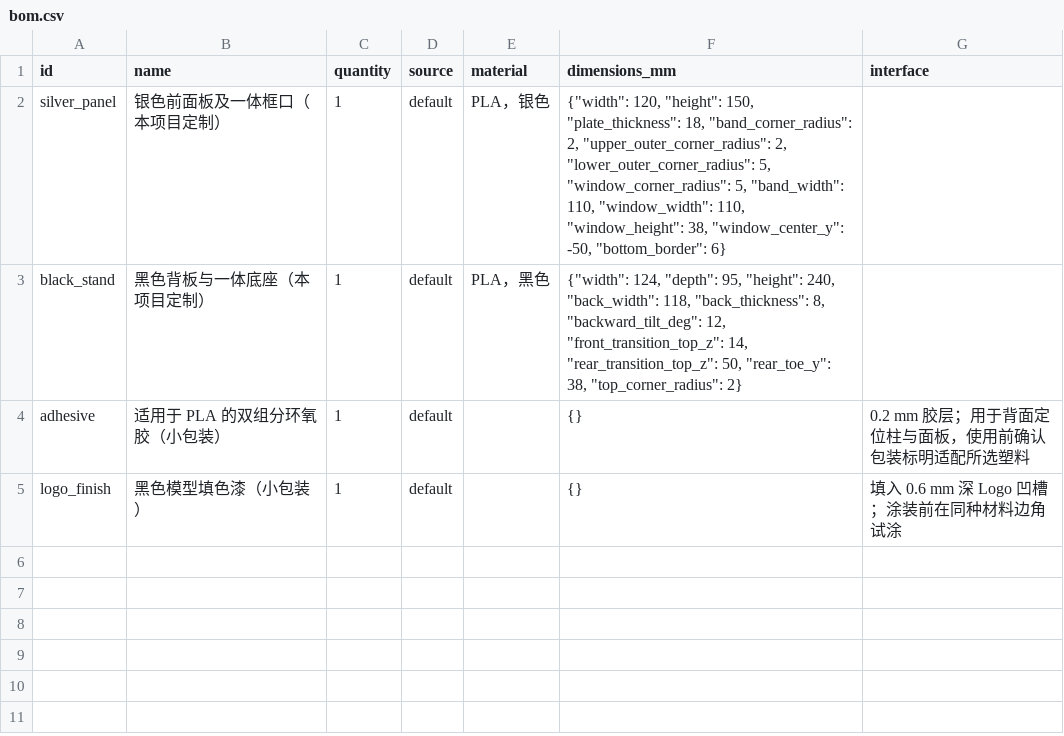
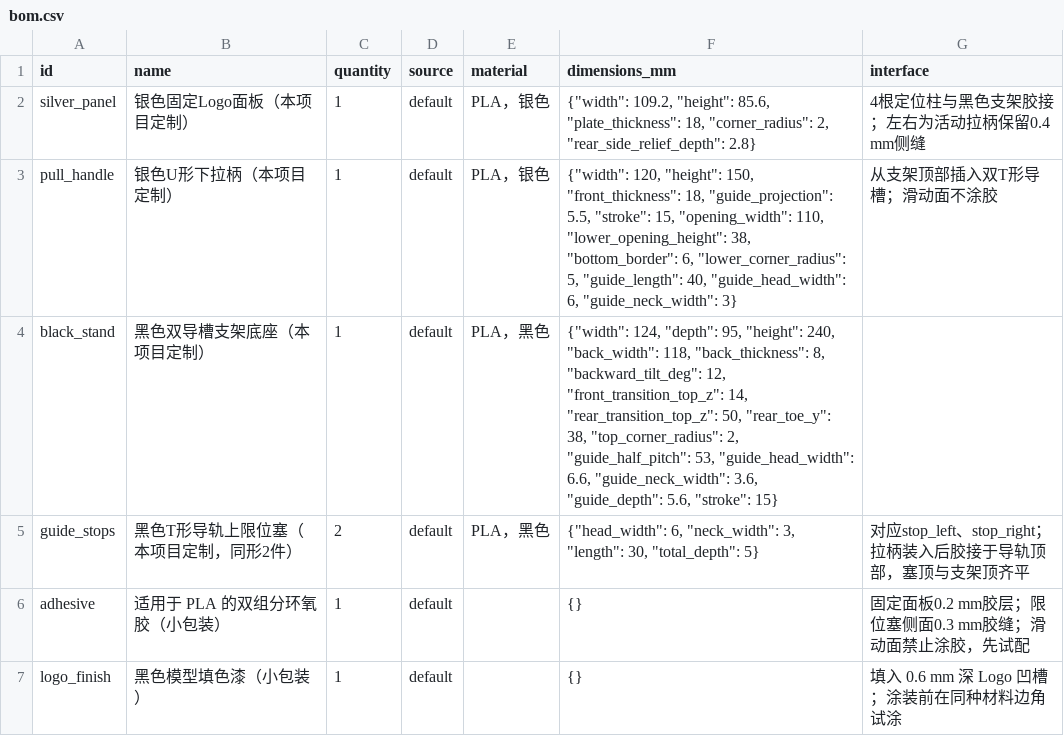
Before and after one commit to Joshua2046c/Token, a CSV file: product/bom.csv, drawn as a sheet.

Commit message:
feat(cad): add captive 15 mm pull handle and travel stops

```diff
--- a/product/bom.csv
+++ b/product/bom.csv
@@ -1,5 +1,7 @@
 id,name,quantity,source,material,dimensions_mm,interface
-silver_panel,银色前面板及一体框口（本项目定制）,1,default,PLA，银色,"{""width"": 120, ""height"": 150, ""plate_thickness"": 18, ""band_corner_radius"": 2, ""upper_outer_corner_radius"": 2, ""lower_outer_corner_radius"": 5, ""window_corner_radius"": 5, ""band_width"": 110, ""window_width"": 110, ""window_height"": 38, ""window_center_y"": -50, ""bottom_border"": 6}",
-black_stand,黑色背板与一体底座（本项目定制）,1,default,PLA，黑色,"{""width"": 124, ""depth"": 95, ""height"": 240, ""back_width"": 118, ""back_thickness"": 8, ""backward_tilt_deg"": 12, ""front_transition_top_z"": 14, ""rear_transition_top_z"": 50, ""rear_toe_y"": 38, ""top_corner_radius"": 2}",
-adhesive,适用于 PLA 的双组分环氧胶（小包装）,1,default,,{},0.2 mm 胶层；用于背面定位柱与面板，使用前确认包装标明适配所选塑料
+silver_panel,银色固定Logo面板（本项目定制）,1,default,PLA，银色,"{""width"": 109.2, ""height"": 85.6, ""plate_thickness"": 18, ""corner_radius"": 2, ""rear_side_relief_depth"": 2.8}",4根定位柱与黑色支架胶接；左右为活动拉柄保留0.4 mm侧缝
+pull_handle,银色U形下拉柄（本项目定制）,1,default,PLA，银色,"{""width"": 120, ""height"": 150, ""front_thickness"": 18, ""guide_projection"": 5.5, ""stroke"": 15, ""opening_width"": 110, ""lower_opening_height"": 38, ""bottom_border"": 6, ""lower_corner_radius"": 5, ""guide_length"": 40, ""guide_head_width"": 6, ""guide_neck_width"": 3}",从支架顶部插入双T形导槽；滑动面不涂胶
+black_stand,黑色双导槽支架底座（本项目定制）,1,default,PLA，黑色,"{""width"": 124, ""depth"": 95, ""height"": 240, ""back_width"": 118, ""back_thickness"": 8, ""backward_tilt_deg"": 12, ""front_transition_top_z"": 14, ""rear_transition_top_z"": 50, ""rear_toe_y"": 38, ""top_corner_radius"": 2, ""guide_half_pitch"": 53, ""guide_head_width"": 6.6, ""guide_neck_width"": 3.6, ""guide_depth"": 5.6, ""stroke"": 15}",
+guide_stops,黑色T形导轨上限位塞（本项目定制，同形2件）,2,default,PLA，黑色,"{""head_width"": 6, ""neck_width"": 3, ""length"": 30, ""total_depth"": 5}",对应stop_left、stop_right；拉柄装入后胶接于导轨顶部，塞顶与支架顶齐平
+adhesive,适用于 PLA 的双组分环氧胶（小包装）,1,default,,{},固定面板0.2 mm胶层；限位塞侧面0.3 mm胶缝；滑动面禁止涂胶，先试配
 logo_finish,黑色模型填色漆（小包装）,1,default,,{},填入 0.6 mm 深 Logo 凹槽；涂装前在同种材料边角试涂
```
Also changed, not shown: 15 other files.
